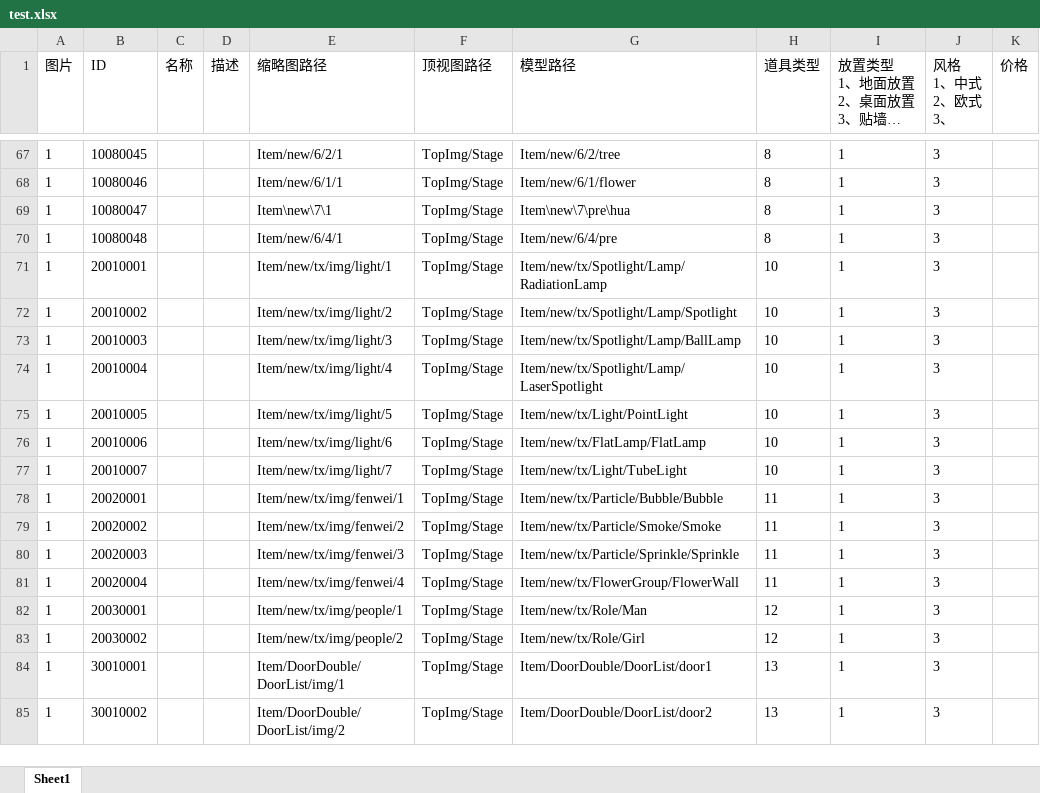
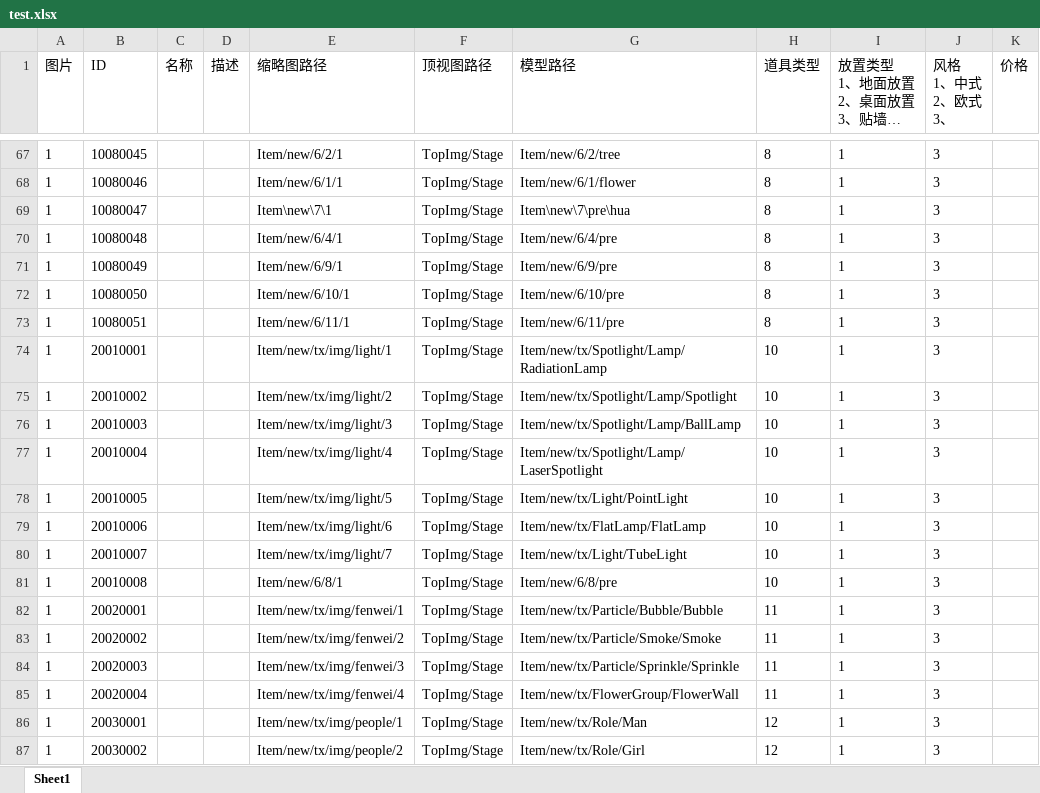
Before and after one commit to Yoshiki321/IWedding, an Excel workbook: Assets/Data/test.xlsx, sheet Sheet1, drawn as a sheet; only a part is shown, gaps mark what is left out; the shorter side is filled out with more unchanged rows; long unchanged cells end in …; values as stored, in another font and other column widths than the file's, no borders; the diff names each change by its address in the sheet, - before the commit and + after, or states it on an @@ line.

```diff
--- a/Assets/Data/test.xlsx (sheet Sheet1)
+++ b/Assets/Data/test.xlsx (sheet Sheet1)
+row 71: 1 | 10080049 |  |  | Item/new/6/9/1 | TopImg/Stage | Item/new/6/9/pre | 8 | 1 | 3
+row 72: 1 | 10080050 |  |  | Item/new/6/10/1 | TopImg/Stage | Item/new/6/10/pre | 8 | 1 | 3
+row 73: 1 | 10080051 |  |  | Item/new/6/11/1 | TopImg/Stage | Item/new/6/11/pre | 8 | 1 | 3
+row 81: 1 | 20010008 |  |  | Item/new/6/8/1 | TopImg/Stage | Item/new/6/8/pre | 10 | 1 | 3
```
Also changed, not shown: 10 other files.
